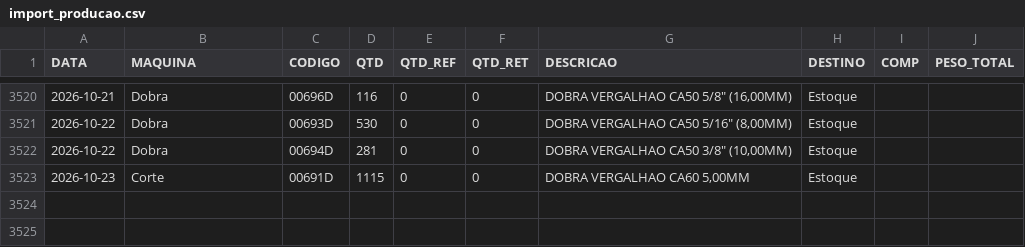
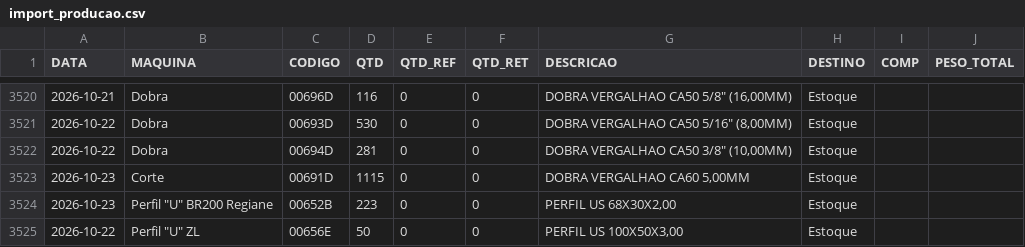
Before and after one commit to serginhonem-pixel/oeemetalosa, a CSV file: data-import/import_producao.csv, drawn as a sheet; only a part is shown, gaps mark what is left out.

```diff
--- a/data-import/import_producao.csv
+++ b/data-import/import_producao.csv
@@ -3523 +3523,3 @@
 "2026-10-23","Corte","00691D","1115","0","0","DOBRA VERGALHAO CA60 5,00MM","Estoque","",""
+"2026-10-23","Perfil ""U"" BR200 Regiane","00652B","223","0","0","PERFIL US 68X30X2,00","Estoque","",""
+"2026-10-22","Perfil ""U"" ZL","00656E","50","0","0","PERFIL US 100X50X3,00","Estoque","",""
```
Also changed, not shown: 2 other files.
